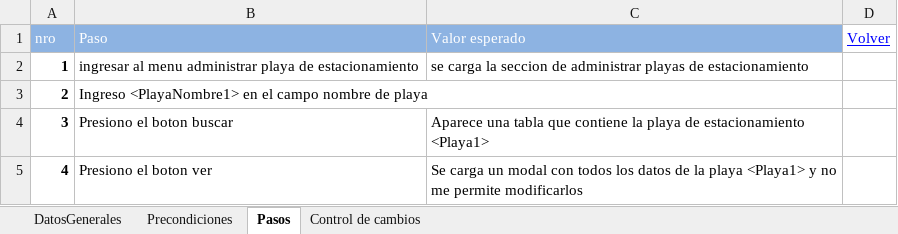
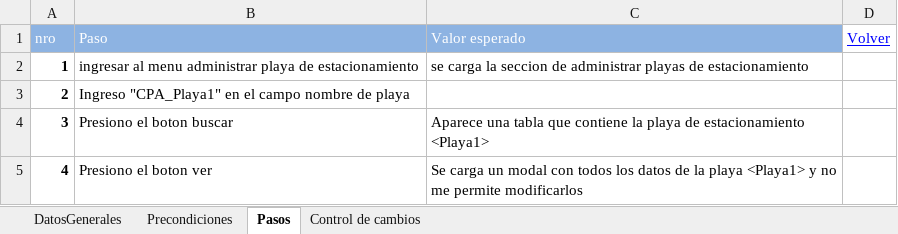
Before and after one commit to ezebc182/GeoParking, an Excel workbook: Producto/Web/Casos de prueba/5.xlsx, sheet Pasos, drawn as a sheet; values as stored, in another font and other column widths than the file's, no borders; the diff names each change by its address in the sheet, - before the commit and + after, or states it on an @@ line.

Commit message:
Casos de prueba actualizados
Se definieron los valores a ingresar en los campos

```diff
--- a/Producto/Web/Casos de prueba/5.xlsx (sheet Pasos)
+++ b/Producto/Web/Casos de prueba/5.xlsx (sheet Pasos)
-B3 (Paso): Ingreso <PlayaNombre1> en el…
+B3 (Paso): Ingreso "CPA_Playa1" en el…
```
Also changed, not shown: sheet Precondiciones, Producto/Web/Casos de prueba/2.xlsx, Producto/Web/Casos de prueba/3.xlsx, 5 other files.
